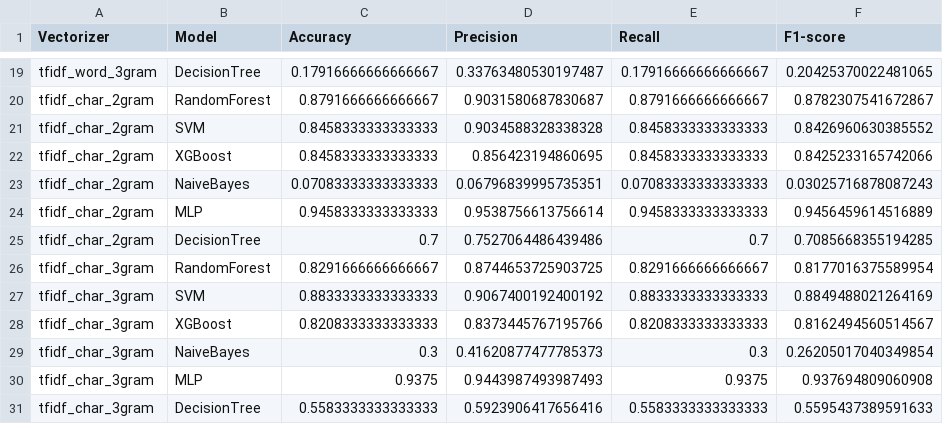
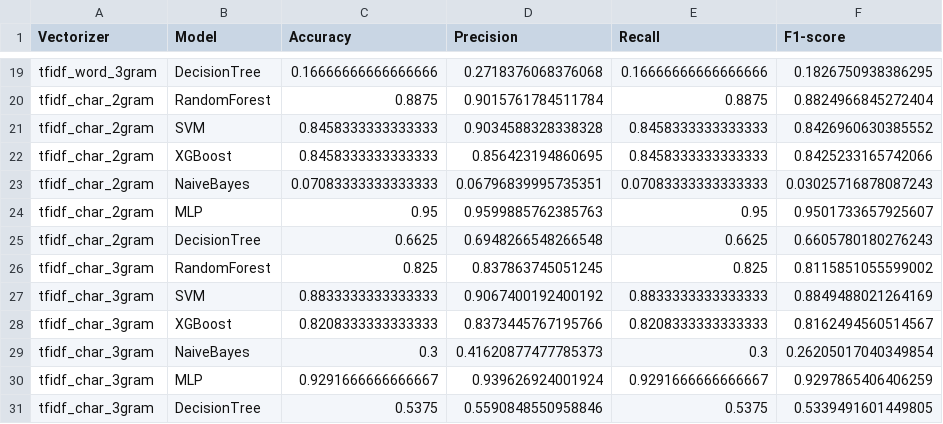
Before and after one commit to sinacevik/data-mining, a CSV file: model_sonuclari.csv, drawn as a sheet; only a part is shown, gaps mark what is left out; the diff covers the shown part only; the diff names each change by its address in the sheet, - before the commit and + after, or states it on an @@ line.

```diff
--- a/model_sonuclari.csv
+++ b/model_sonuclari.csv
-C19 (Accuracy): 0.17916666666666667
+C19 (Accuracy): 0.16666666666666666
-D19 (Precision): 0.33763480530197487
+D19 (Precision): 0.2718376068376068
-E19 (Recall): 0.17916666666666667
+E19 (Recall): 0.16666666666666666
-F19 (F1-score): 0.20425370022481065
+F19 (F1-score): 0.1826750938386295
-C20 (Accuracy): 0.8791666666666667
+C20 (Accuracy): 0.8875
-D20 (Precision): 0.9031580687830687
+D20 (Precision): 0.9015761784511784
-E20 (Recall): 0.8791666666666667
+E20 (Recall): 0.8875
-F20 (F1-score): 0.8782307541672867
+F20 (F1-score): 0.8824966845272404
-C24 (Accuracy): 0.9458333333333333
+C24 (Accuracy): 0.95
-D24 (Precision): 0.9538756613756614
+D24 (Precision): 0.9599885762385763
-E24 (Recall): 0.9458333333333333
+E24 (Recall): 0.95
-F24 (F1-score): 0.9456459614516889
+F24 (F1-score): 0.9501733657925607
-C25 (Accuracy): 0.7
+C25 (Accuracy): 0.6625
-D25 (Precision): 0.7527064486439486
+D25 (Precision): 0.6948266548266548
-E25 (Recall): 0.7
+E25 (Recall): 0.6625
-F25 (F1-score): 0.7085668355194285
+F25 (F1-score): 0.6605780180276243
-C26 (Accuracy): 0.8291666666666667
+C26 (Accuracy): 0.825
-D26 (Precision): 0.8744653725903725
+D26 (Precision): 0.837863745051245
-E26 (Recall): 0.8291666666666667
+E26 (Recall): 0.825
-F26 (F1-score): 0.8177016375589954
+F26 (F1-score): 0.8115851055599002
-C30 (Accuracy): 0.9375
+C30 (Accuracy): 0.9291666666666667
-D30 (Precision): 0.9443987493987493
+D30 (Precision): 0.939626924001924
-E30 (Recall): 0.9375
+E30 (Recall): 0.9291666666666667
-F30 (F1-score): 0.937694809060908
+F30 (F1-score): 0.9297865406406259
-C31 (Accuracy): 0.5583333333333333
+C31 (Accuracy): 0.5375
-D31 (Precision): 0.5923906417656416
+D31 (Precision): 0.5590848550958846
-E31 (Recall): 0.5583333333333333
+E31 (Recall): 0.5375
-F31 (F1-score): 0.5595437389591633
+F31 (F1-score): 0.5339491601449805
```
Also changed, not shown: 30 edited cells elsewhere in this file, 1 other file.
